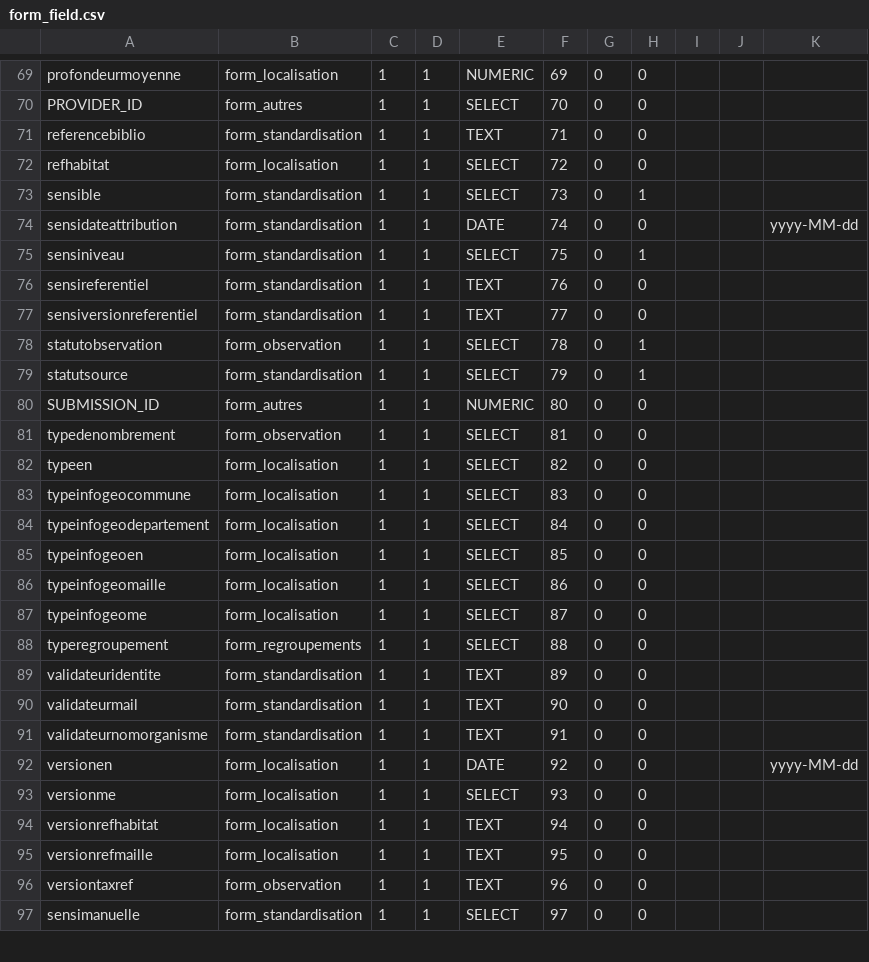
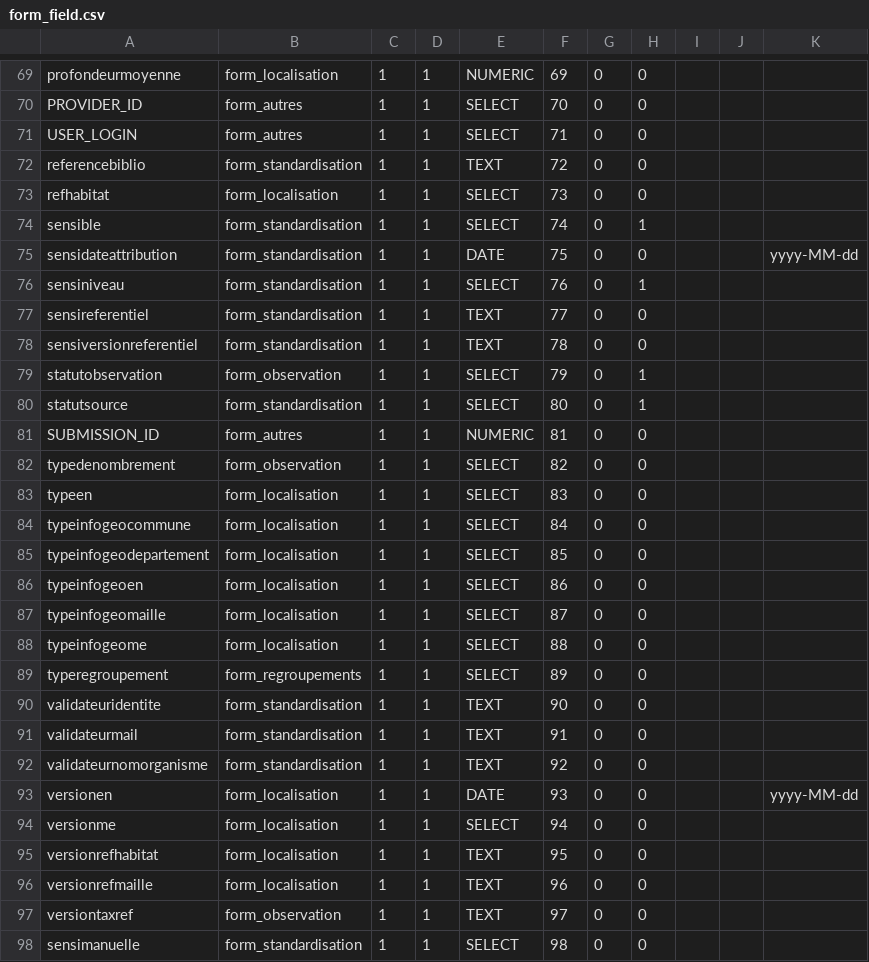
Before and after one commit to SINP-GINCO/ginco, a CSV file: database/init/metadata/form_field.csv, drawn as a sheet; only a part is shown, gaps mark what is left out; the diff covers the shown part only.

```diff
--- a/database/init/metadata/form_field.csv
+++ b/database/init/metadata/form_field.csv
@@ -70,28 +70,29 @@ profondeurmoyenne;form_localisation;1;1;NUMERIC;69;0;0;;;
 PROVIDER_ID;form_autres;1;1;SELECT;70;0;0;;;
-referencebiblio;form_standardisation;1;1;TEXT;71;0;0;;;
-refhabitat;form_localisation;1;1;SELECT;72;0;0;;;
-sensible;form_standardisation;1;1;SELECT;73;0;1;;;
-sensidateattribution;form_standardisation;1;1;DATE;74;0;0;;;yyyy-MM-dd
-sensiniveau;form_standardisation;1;1;SELECT;75;0;1;;;
-sensireferentiel;form_standardisation;1;1;TEXT;76;0;0;;;
-sensiversionreferentiel;form_standardisation;1;1;TEXT;77;0;0;;;
-statutobservation;form_observation;1;1;SELECT;78;0;1;;;
-statutsource;form_standardisation;1;1;SELECT;79;0;1;;;
-SUBMISSION_ID;form_autres;1;1;NUMERIC;80;0;0;;;
-typedenombrement;form_observation;1;1;SELECT;81;0;0;;;
-typeen;form_localisation;1;1;SELECT;82;0;0;;;
-typeinfogeocommune;form_localisation;1;1;SELECT;83;0;0;;;
-typeinfogeodepartement;form_localisation;1;1;SELECT;84;0;0;;;
-typeinfogeoen;form_localisation;1;1;SELECT;85;0;0;;;
-typeinfogeomaille;form_localisation;1;1;SELECT;86;0;0;;;
-typeinfogeome;form_localisation;1;1;SELECT;87;0;0;;;
-typeregroupement;form_regroupements;1;1;SELECT;88;0;0;;;
-validateuridentite;form_standardisation;1;1;TEXT;89;0;0;;;
-validateurmail;form_standardisation;1;1;TEXT;90;0;0;;;
-validateurnomorganisme;form_standardisation;1;1;TEXT;91;0;0;;;
-versionen;form_localisation;1;1;DATE;92;0;0;;;yyyy-MM-dd
-versionme;form_localisation;1;1;SELECT;93;0;0;;;
-versionrefhabitat;form_localisation;1;1;TEXT;94;0;0;;;
-versionrefmaille;form_localisation;1;1;TEXT;95;0;0;;;
-versiontaxref;form_observation;1;1;TEXT;96;0;0;;;
-sensimanuelle;form_standardisation;1;1;SELECT;97;0;0;;;
+USER_LOGIN;form_autres;1;1;SELECT;71;0;0;;;
+referencebiblio;form_standardisation;1;1;TEXT;72;0;0;;;
+refhabitat;form_localisation;1;1;SELECT;73;0;0;;;
+sensible;form_standardisation;1;1;SELECT;74;0;1;;;
+sensidateattribution;form_standardisation;1;1;DATE;75;0;0;;;yyyy-MM-dd
+sensiniveau;form_standardisation;1;1;SELECT;76;0;1;;;
+sensireferentiel;form_standardisation;1;1;TEXT;77;0;0;;;
+sensiversionreferentiel;form_standardisation;1;1;TEXT;78;0;0;;;
+statutobservation;form_observation;1;1;SELECT;79;0;1;;;
+statutsource;form_standardisation;1;1;SELECT;80;0;1;;;
+SUBMISSION_ID;form_autres;1;1;NUMERIC;81;0;0;;;
+typedenombrement;form_observation;1;1;SELECT;82;0;0;;;
+typeen;form_localisation;1;1;SELECT;83;0;0;;;
+typeinfogeocommune;form_localisation;1;1;SELECT;84;0;0;;;
+typeinfogeodepartement;form_localisation;1;1;SELECT;85;0;0;;;
+typeinfogeoen;form_localisation;1;1;SELECT;86;0;0;;;
+typeinfogeomaille;form_localisation;1;1;SELECT;87;0;0;;;
+typeinfogeome;form_localisation;1;1;SELECT;88;0;0;;;
+typeregroupement;form_regroupements;1;1;SELECT;89;0;0;;;
+validateuridentite;form_standardisation;1;1;TEXT;90;0;0;;;
+validateurmail;form_standardisation;1;1;TEXT;91;0;0;;;
+validateurnomorganisme;form_standardisation;1;1;TEXT;92;0;0;;;
+versionen;form_localisation;1;1;DATE;93;0;0;;;yyyy-MM-dd
+versionme;form_localisation;1;1;SELECT;94;0;0;;;
+versionrefhabitat;form_localisation;1;1;TEXT;95;0;0;;;
+versionrefmaille;form_localisation;1;1;TEXT;96;0;0;;;
+versiontaxref;form_observation;1;1;TEXT;97;0;0;;;
+sensimanuelle;form_standardisation;1;1;SELECT;98;0;0;;;
```
Also changed, not shown: 11 edited cells elsewhere in this file, 10 other files.
